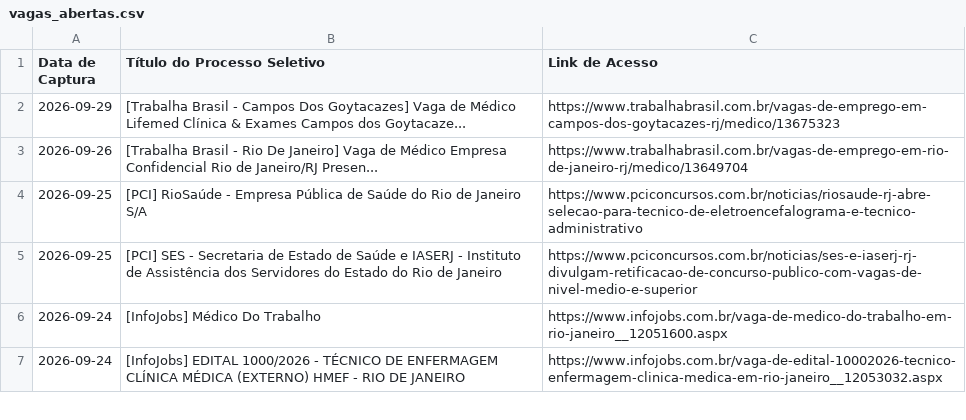
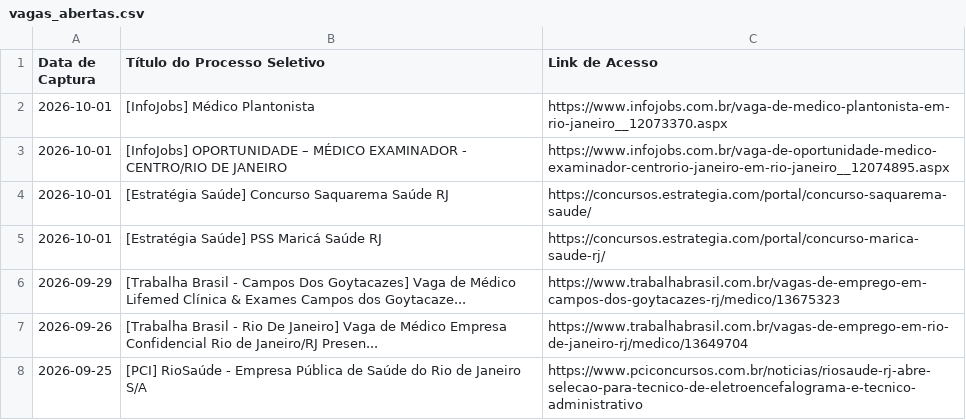
Before and after one commit to FredECI/med-alert, a CSV file: vagas_abertas.csv, drawn as a sheet; only a part is shown; the shorter side is filled out with more unchanged rows.

```diff
--- a/vagas_abertas.csv
+++ b/vagas_abertas.csv
@@ -1,2 +1,6 @@
 Data de Captura;Título do Processo Seletivo;Link de Acesso
+2026-10-01;[InfoJobs] Médico Plantonista;https://www.infojobs.com.br/vaga-de-medico-plantonista-em-rio-janeiro__12073370.aspx
+2026-10-01;[InfoJobs] OPORTUNIDADE – MÉDICO EXAMINADOR - CENTRO/RIO DE JANEIRO;https://www.infojobs.com.br/vaga-de-oportunidade-medico-examinador-centrorio-janeiro-em-rio-janeiro__12074895.aspx
+2026-10-01;[Estratégia Saúde] Concurso Saquarema Saúde RJ;https://concursos.estrategia.com/portal/concurso-saquarema-saude/
+2026-10-01;[Estratégia Saúde] PSS Maricá Saúde RJ;https://concursos.estrategia.com/portal/concurso-marica-saude-rj/
 2026-09-29;[Trabalha Brasil - Campos Dos Goytacazes] Vaga de Médico Lifemed Clínica & Exames Campos dos Goytacaze...;https://www.trabalhabrasil.com.br/vagas-de-emprego-em-campos-dos-goytacazes-rj/medico/13675323
```
Also changed, not shown: 3 other files.
